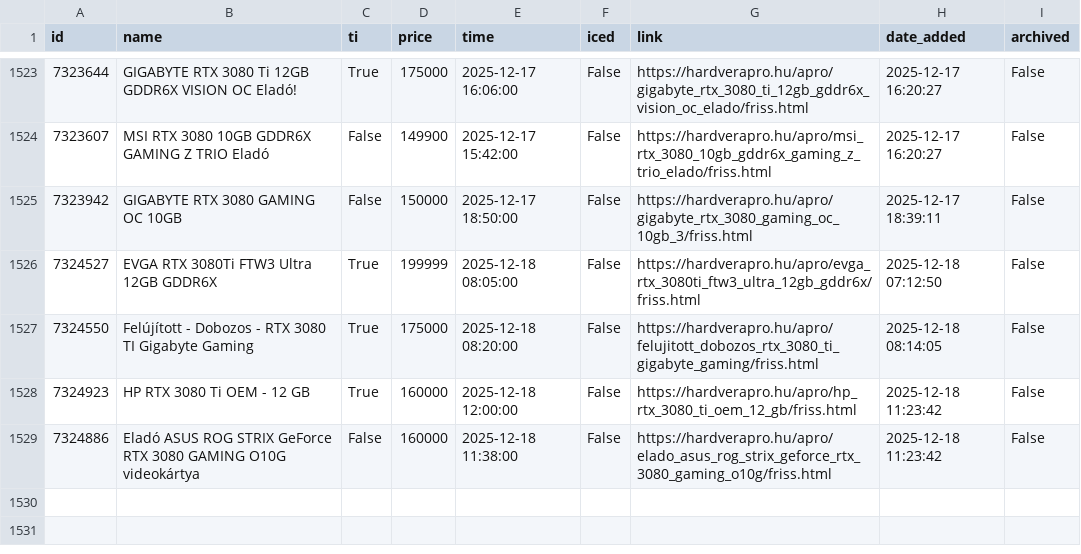
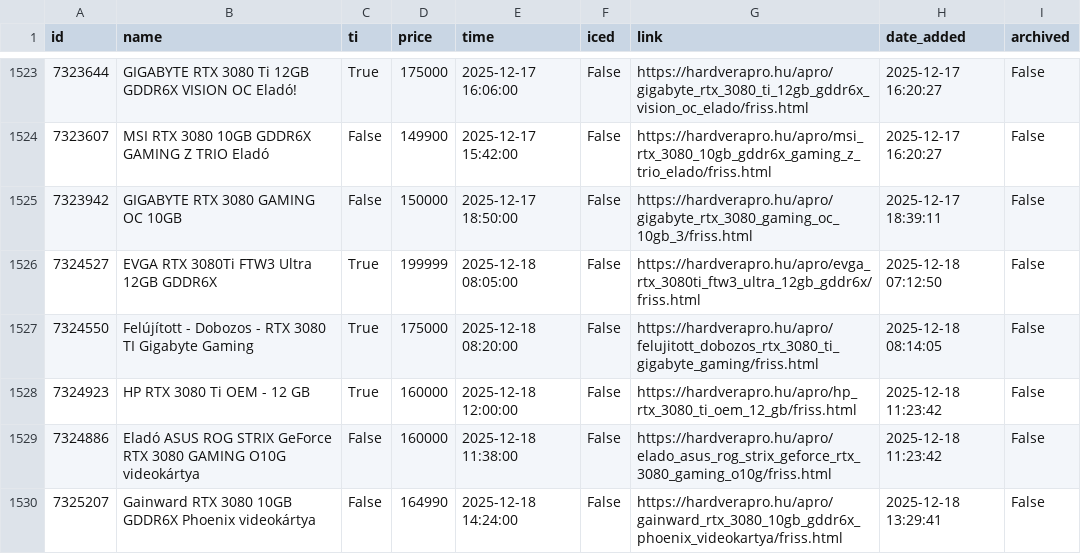
Before and after one commit to leviipope/scraping_hardverapro, a CSV file: gpu_listings.csv, drawn as a sheet; only a part is shown, gaps mark what is left out.

```diff
--- a/gpu_listings.csv
+++ b/gpu_listings.csv
@@ -1529 +1529,2 @@ id,name,ti,price,time,iced,link,date_added,archived
 7324886,Eladó ASUS ROG STRIX GeForce RTX 3080 GAMING O10G videokártya,False,160000,2025-12-18 11:38:00,False,https://hardverapro.hu/apro/elado_asus_rog_strix_geforce_rtx_3080_gaming_o10g/friss.html,2025-12-18 11:23:42,False
+7325207,Gainward RTX 3080 10GB GDDR6X Phoenix videokártya,False,164990,2025-12-18 14:24:00,False,https://hardverapro.hu/apro/gainward_rtx_3080_10gb_gddr6x_phoenix_videokartya/friss.html,2025-12-18 13:29:41,False
```
Also changed, not shown: 1 other file.
